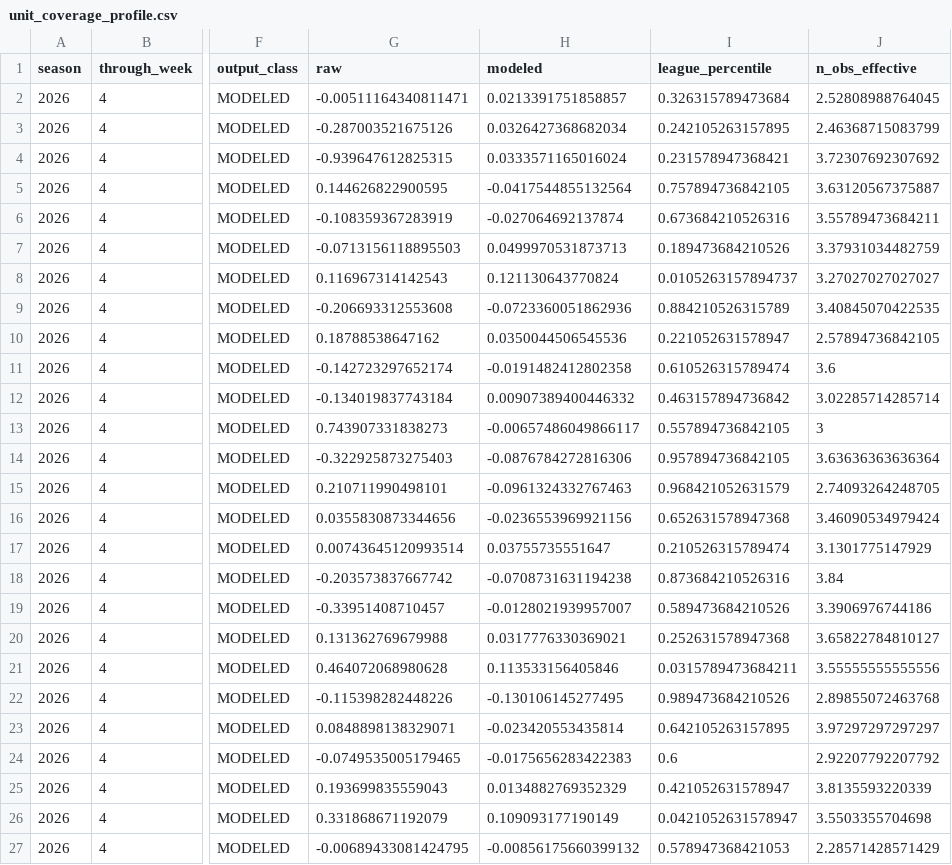
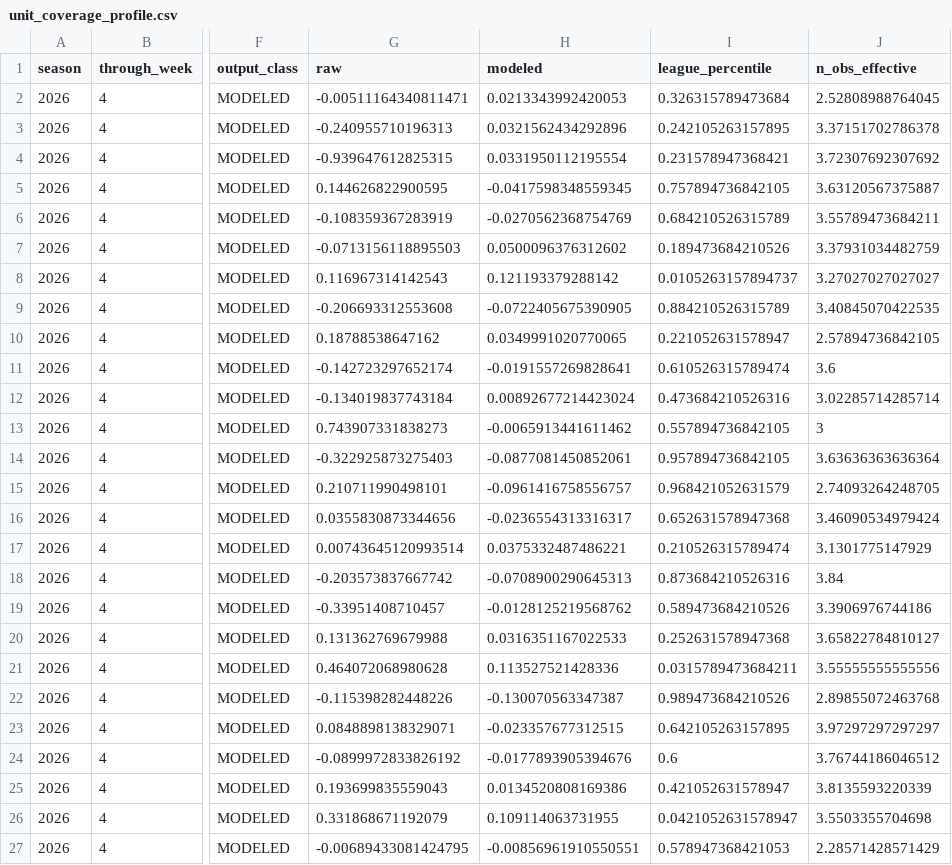
Before and after one commit to supyo29/bloodline-bowl, a CSV file: lib/football-intel/data/unit_coverage_profile.csv, drawn as a sheet; only a part is shown, gaps mark what is left out; the diff covers the shown part only; the diff names each change by its address in the sheet, - before the commit and + after, or states it on an @@ line.

```diff
--- a/lib/football-intel/data/unit_coverage_profile.csv
+++ b/lib/football-intel/data/unit_coverage_profile.csv
-H2 (modeled): 0.0213391751858857
+H2 (modeled): 0.0213343992420053
-G3 (raw): -0.287003521675126
+G3 (raw): -0.240955710196313
-H3 (modeled): 0.0326427368682034
+H3 (modeled): 0.0321562434292896
-J3 (n_obs_effective): 2.46368715083799
+J3 (n_obs_effective): 3.37151702786378
-H4 (modeled): 0.0333571165016024
+H4 (modeled): 0.0331950112195554
-H5 (modeled): -0.0417544855132564
+H5 (modeled): -0.0417598348559345
-H6 (modeled): -0.027064692137874
+H6 (modeled): -0.0270562368754769
-I6 (league_percentile): 0.673684210526316
+I6 (league_percentile): 0.684210526315789
-H7 (modeled): 0.0499970531873713
+H7 (modeled): 0.0500096376312602
-H8 (modeled): 0.121130643770824
+H8 (modeled): 0.121193379288142
-H9 (modeled): -0.0723360051862936
+H9 (modeled): -0.0722405675390905
-H10 (modeled): 0.0350044506545536
+H10 (modeled): 0.0349991020770065
-H11 (modeled): -0.0191482412802358
+H11 (modeled): -0.0191557269828641
-H12 (modeled): 0.00907389400446332
+H12 (modeled): 0.00892677214423024
-I12 (league_percentile): 0.463157894736842
+I12 (league_percentile): 0.473684210526316
-H13 (modeled): -0.00657486049866117
+H13 (modeled): -0.0065913441611462
-H14 (modeled): -0.0876784272816306
+H14 (modeled): -0.0877081450852061
-H15 (modeled): -0.0961324332767463
+H15 (modeled): -0.0961416758556757
-H16 (modeled): -0.0236553969921156
+H16 (modeled): -0.0236554313316317
-H17 (modeled): 0.03755735551647
+H17 (modeled): 0.0375332487486221
-H18 (modeled): -0.0708731631194238
+H18 (modeled): -0.0708900290645313
-H19 (modeled): -0.0128021939957007
+H19 (modeled): -0.0128125219568762
-H20 (modeled): 0.0317776330369021
+H20 (modeled): 0.0316351167022533
-H21 (modeled): 0.113533156405846
+H21 (modeled): 0.113527521428336
-H22 (modeled): -0.130106145277495
+H22 (modeled): -0.130070563347387
-H23 (modeled): -0.023420553435814
+H23 (modeled): -0.023357677312515
-G24 (raw): -0.0749535005179465
+G24 (raw): -0.0899972833826192
-H24 (modeled): -0.0175656283422383
+H24 (modeled): -0.0177893905394676
-J24 (n_obs_effective): 2.92207792207792
+J24 (n_obs_effective): 3.76744186046512
-H25 (modeled): 0.0134882769352329
+H25 (modeled): 0.0134520808169386
-H26 (modeled): 0.109093177190149
+H26 (modeled): 0.109114063731955
-H27 (modeled): -0.00856175660399132
+H27 (modeled): -0.00856961910550551
```
Also changed, not shown: 84 edited cells elsewhere in this file, lib/football-intel/data/contextual_matchup_feature.csv, lib/football-intel/data/ftn_descriptive.csv, 4 other files.
